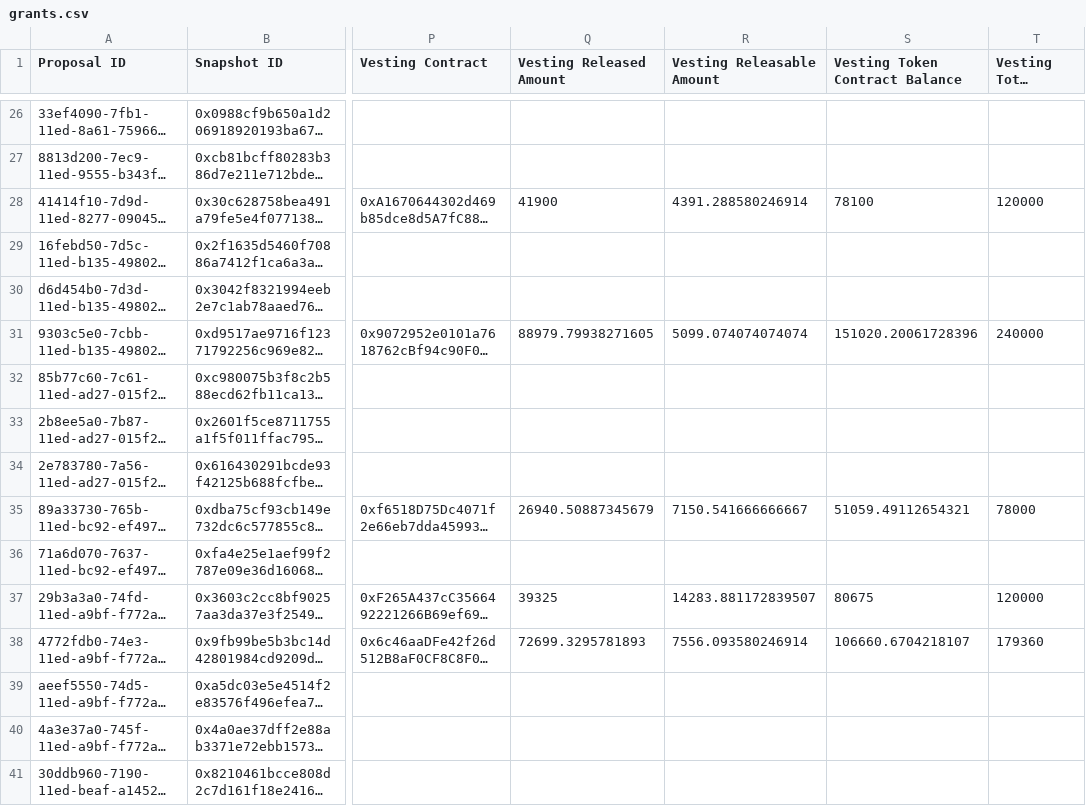
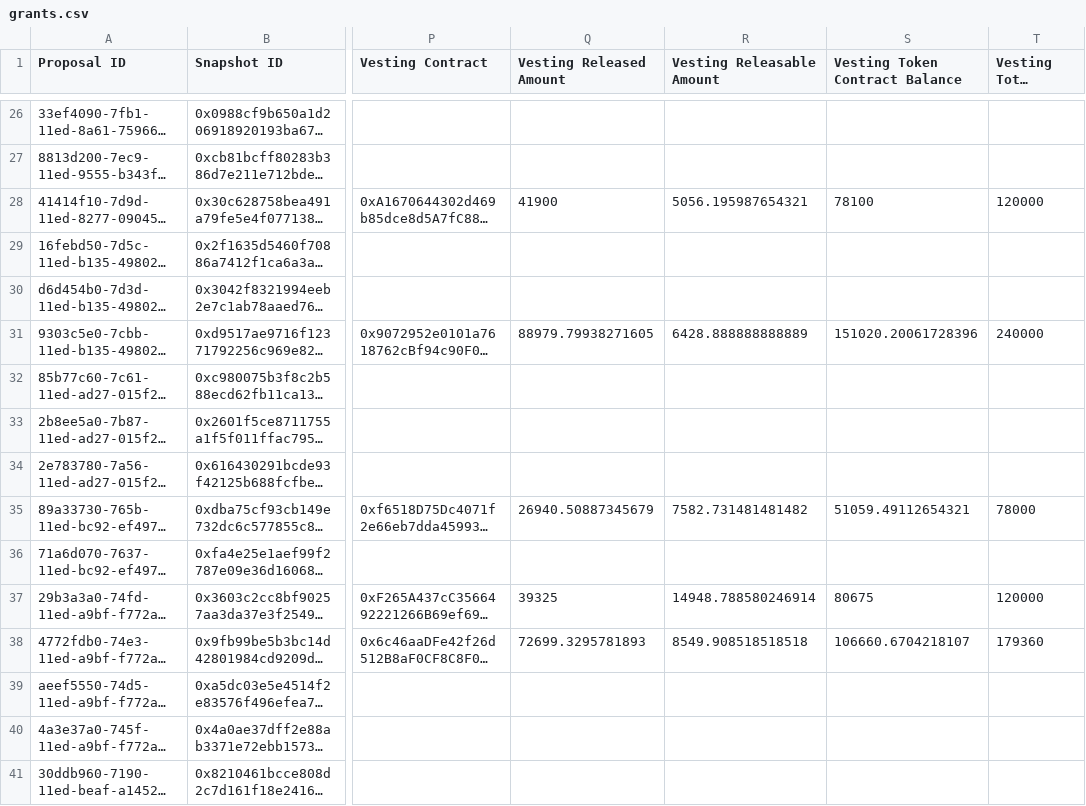
Before and after one commit to 1emu/transparency, a CSV file: grants.csv, drawn as a sheet; only a part is shown, gaps mark what is left out; long unchanged cells end in …; the diff covers the shown part only; the diff names each change by its address in the sheet, - before the commit and + after, or states it on an @@ line.

```diff
--- a/grants.csv
+++ b/grants.csv
-R28 (Vesting Releasable Amount): 4391.288580246914
+R28 (Vesting Releasable Amount): 5056.195987654321
-R31 (Vesting Releasable Amount): 5099.074074074074
+R31 (Vesting Releasable Amount): 6428.888888888889
-R35 (Vesting Releasable Amount): 7150.541666666667
+R35 (Vesting Releasable Amount): 7582.731481481482
-R37 (Vesting Releasable Amount): 14283.881172839507
+R37 (Vesting Releasable Amount): 14948.788580246914
-R38 (Vesting Releasable Amount): 7556.093580246914
+R38 (Vesting Releasable Amount): 8549.908518518518
```
Also changed, not shown: 37 edited cells elsewhere in this file, balances.csv, collections.csv, 14 other files.
